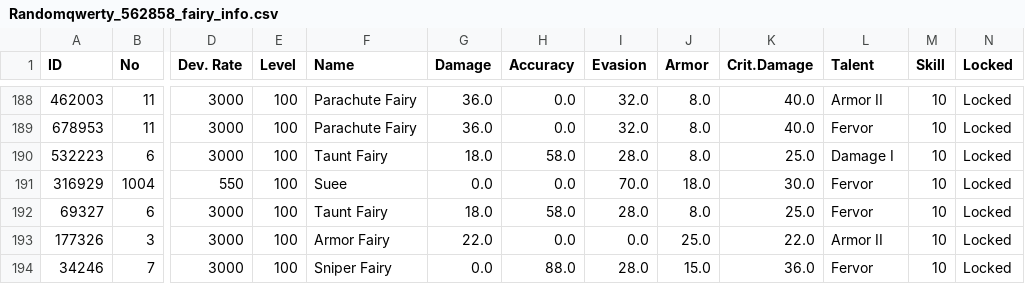
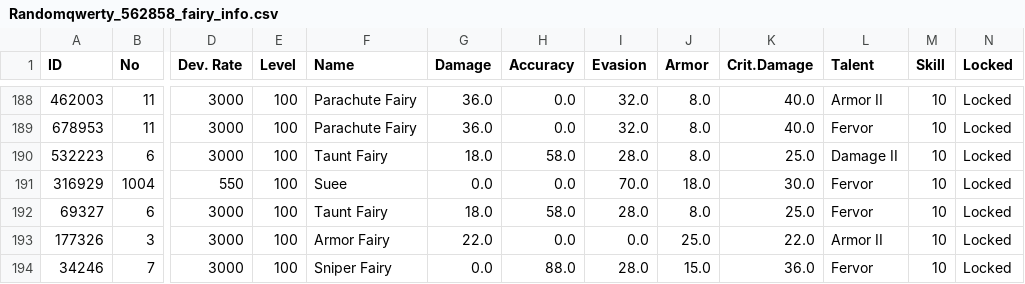
Before and after one commit to randomqwerty/randomqwerty_gfl, a CSV file: Randomqwerty_562858_fairy_info.csv, drawn as a sheet; only a part is shown, gaps mark what is left out; the diff names each change by its address in the sheet, - before the commit and + after, or states it on an @@ line.

```diff
--- a/Randomqwerty_562858_fairy_info.csv
+++ b/Randomqwerty_562858_fairy_info.csv
-L190 (Talent): Damage I
+L190 (Talent): Damage II
```
Also changed, not shown: Randomqwerty_562858_item_info.csv, 1 other file.
